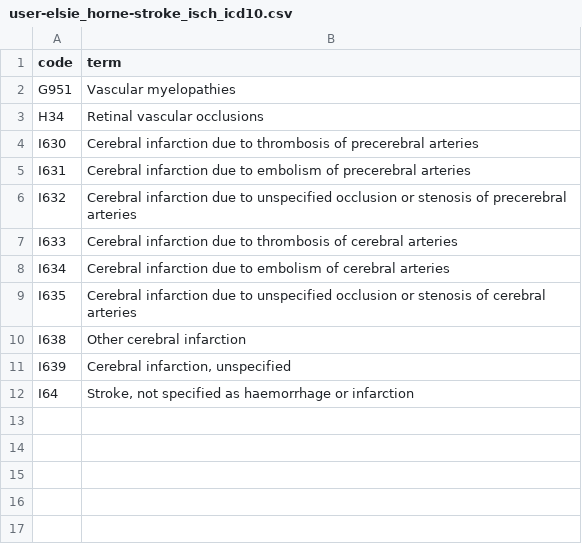
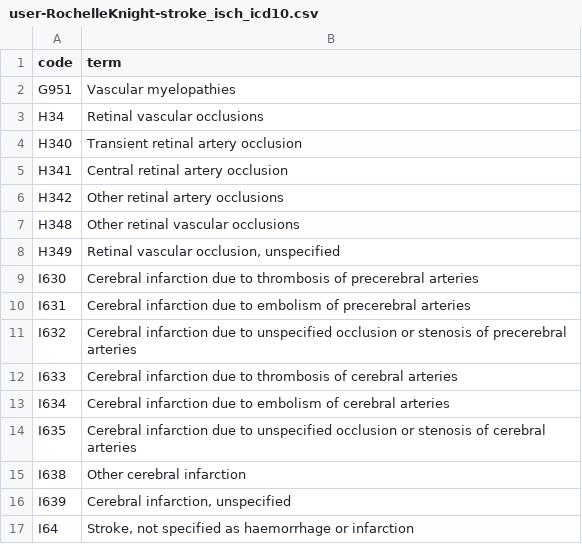
Before and after one commit to opensafely/post-covid-pre-vaccinated-cardiovascular, a CSV file: codelists/user-RochelleKnight-stroke_isch_icd10.csv (was codelists/user-elsie_horne-stroke_isch_icd10.csv), drawn as a sheet.

```diff
--- a/codelists/user-elsie_horne-stroke_isch_icd10.csv
+++ b/codelists/user-RochelleKnight-stroke_isch_icd10.csv
@@ -3,2 +3,7 @@ G951,Vascular myelopathies
 H34,Retinal vascular occlusions
+H340,Transient retinal artery occlusion
+H341,Central retinal artery occlusion
+H342,Other retinal artery occlusions
+H348,Other retinal vascular occlusions
+H349,"Retinal vascular occlusion, unspecified"
 I630,Cerebral infarction due to thrombosis of precerebral arteries
```
Also changed, not shown: codelists/user-RochelleKnight-hf_icd10.csv, 18 other files.
